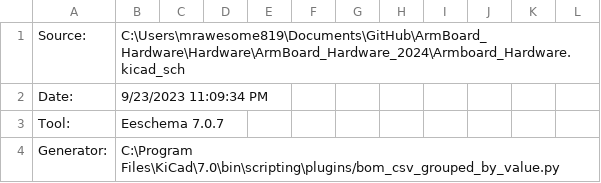
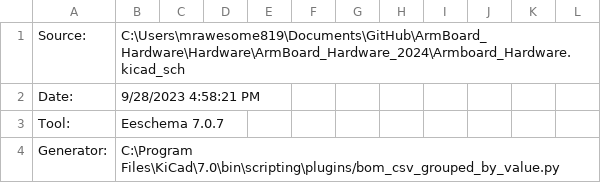
Before and after one commit to MissouriMRDT/ArmBoard_Hardware, a CSV file: Hardware/ArmBoard_Hardware_2024/Armboard_Hardware.csv, drawn as a sheet; only a part is shown.

```diff
--- a/Hardware/ArmBoard_Hardware_2024/Armboard_Hardware.csv
+++ b/Hardware/ArmBoard_Hardware_2024/Armboard_Hardware.csv
@@ -1,3 +1,3 @@
 "Source:","C:\Users\mrawesome819\Documents\GitHub\ArmBoard_Hardware\Hardware\ArmBoard_Hardware_2024\Armboard_Hardware.kicad_sch"
-"Date:","9/23/2023 11:09:34 PM"
+"Date:","9/28/2023 4:58:21 PM"
 "Tool:","Eeschema 7.0.7"
```
Also changed, not shown: 6 other files.
